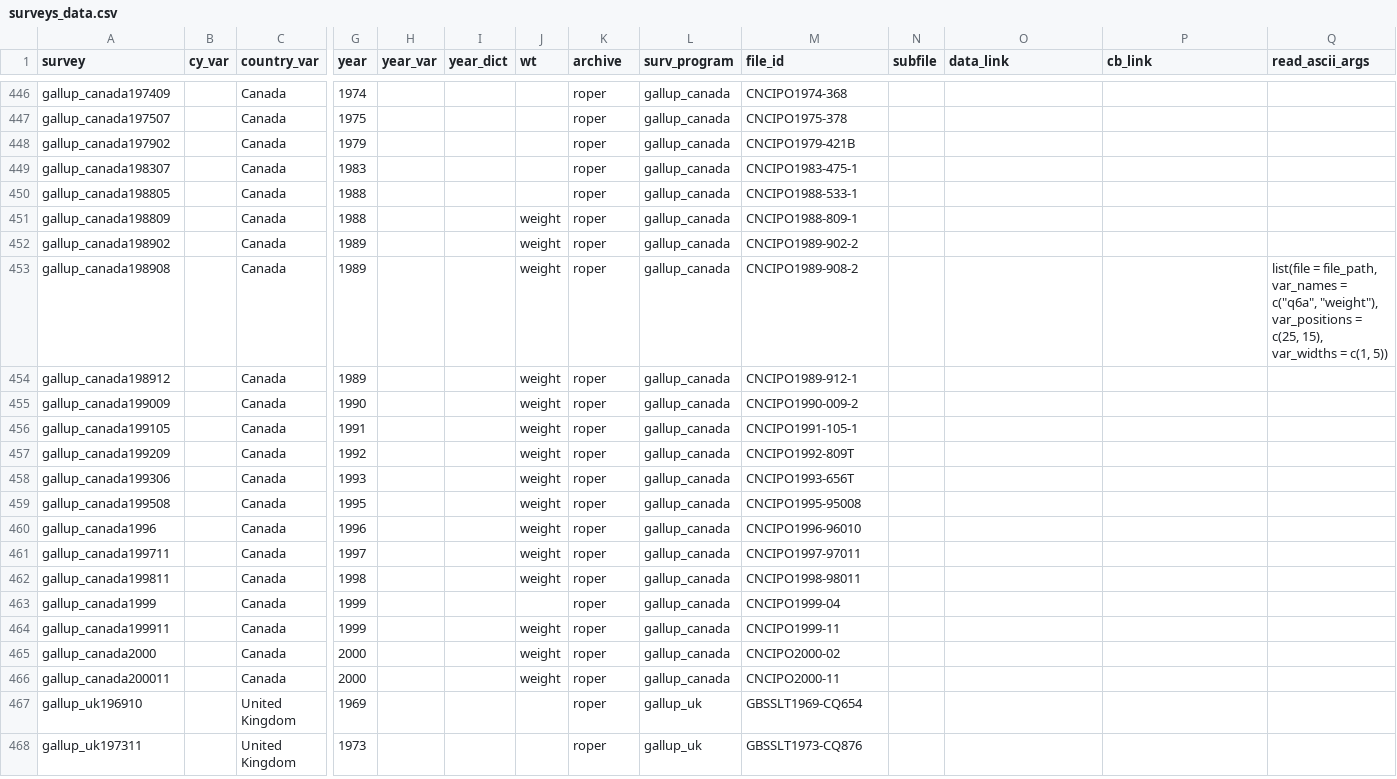
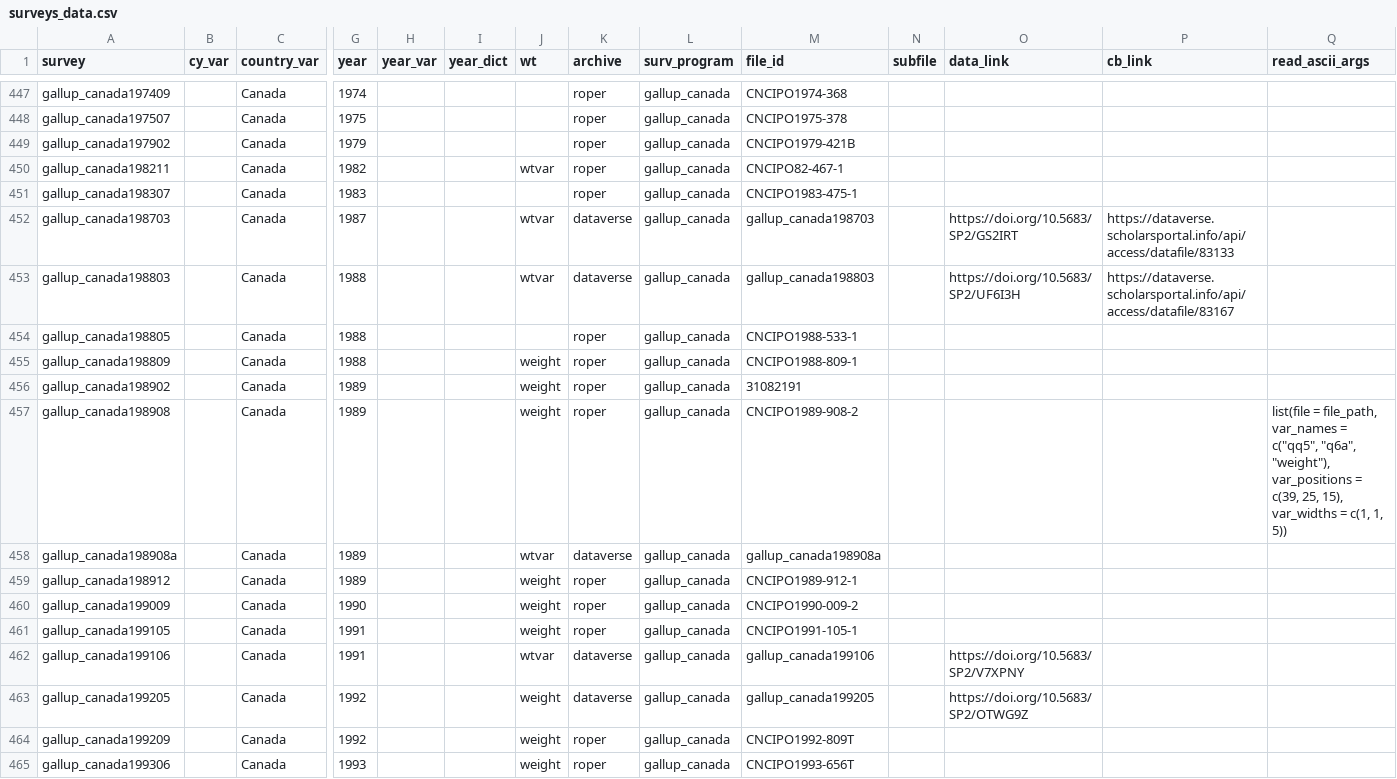
Before and after one commit to fsolt/DCPOtools, a CSV file: data/surveys_data.csv, drawn as a sheet; only a part is shown, gaps mark what is left out; the shorter side is filled out with more unchanged rows; addresses are those after the commit; rows hold the shown columns only; the diff covers the shown part only; the diff names each change by its address in the sheet, - before the commit and + after, or states it on an @@ line.

Commit message:
add bes1987, gallup_canada, gallup_us199902a-gallup_us200209

```diff
--- a/data/surveys_data.csv
+++ b/data/surveys_data.csv
+row 450: gallup_canada198211 |  | Canada | 1982 |  |  | wtvar | roper | gallup_canada | CNCIPO82-467-1
+row 452: gallup_canada198703 |  | Canada | 1987 |  |  | wtvar | dataverse | gallup_canada | gallup_canada198703 |  | https://doi.org/10.5683/SP2/GS2IRT | https://dataverse.scholarsportal.info/api/access/datafile/83133
+row 453: gallup_canada198803 |  | Canada | 1988 |  |  | wtvar | dataverse | gallup_canada | gallup_canada198803 |  | https://doi.org/10.5683/SP2/UF6I3H | https://dataverse.scholarsportal.info/api/access/datafile/83167
-M456 (file_id): CNCIPO1989-902-2
+M456 (file_id): 31082191
-Q457 (read_ascii_args): …var_names = c("q6a", "weight"), var_positions = c(25, 15), var_widths = c(1, 5))
+Q457 (read_ascii_args): …var_names = c("qq5", "q6a", "weight"), var_positions = c(39, 25, 15), var_widths = c(1, 1, 5))
+row 458: gallup_canada198908a |  | Canada | 1989 |  |  | wtvar | dataverse | gallup_canada | gallup_canada198908a
+row 462: gallup_canada199106 |  | Canada | 1991 |  |  | wtvar | dataverse | gallup_canada | gallup_canada199106 |  | https://doi.org/10.5683/SP2/V7XPNY
+row 463: gallup_canada199205 |  | Canada | 1992 |  |  | weight | dataverse | gallup_canada | gallup_canada199205 |  | https://doi.org/10.5683/SP2/OTWG9Z
```
Also changed, not shown: 13 added rows elsewhere in this file.
